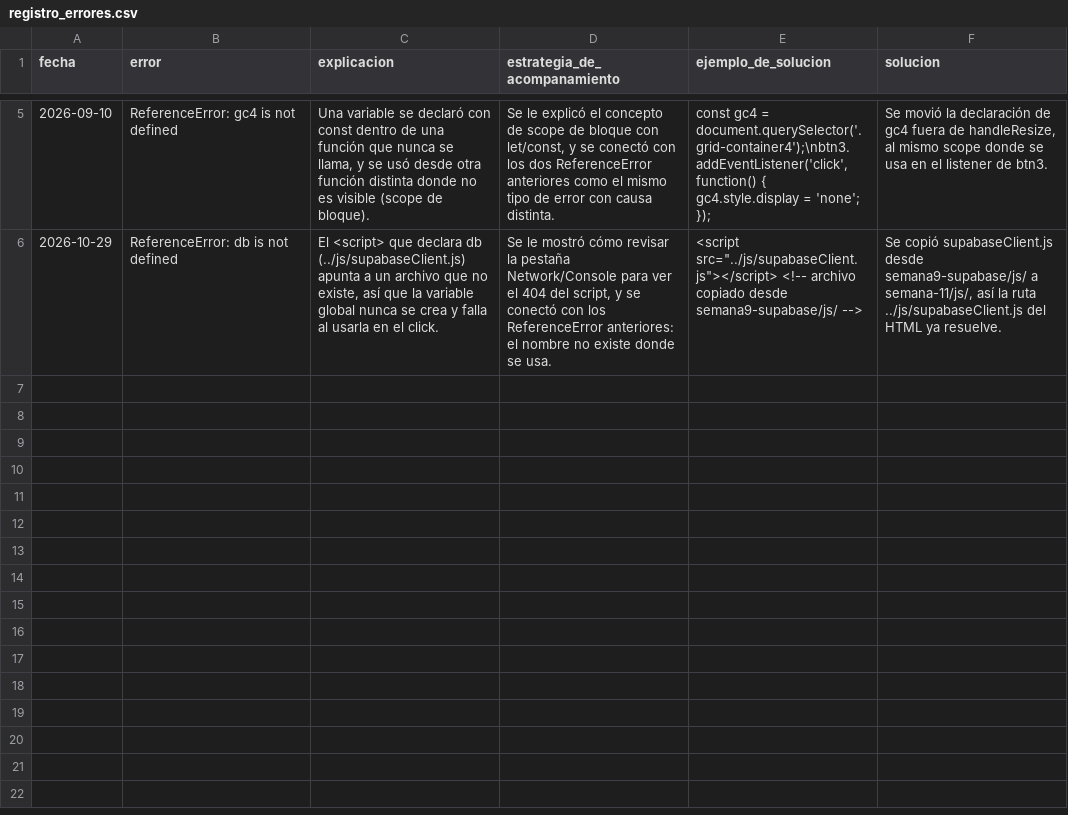
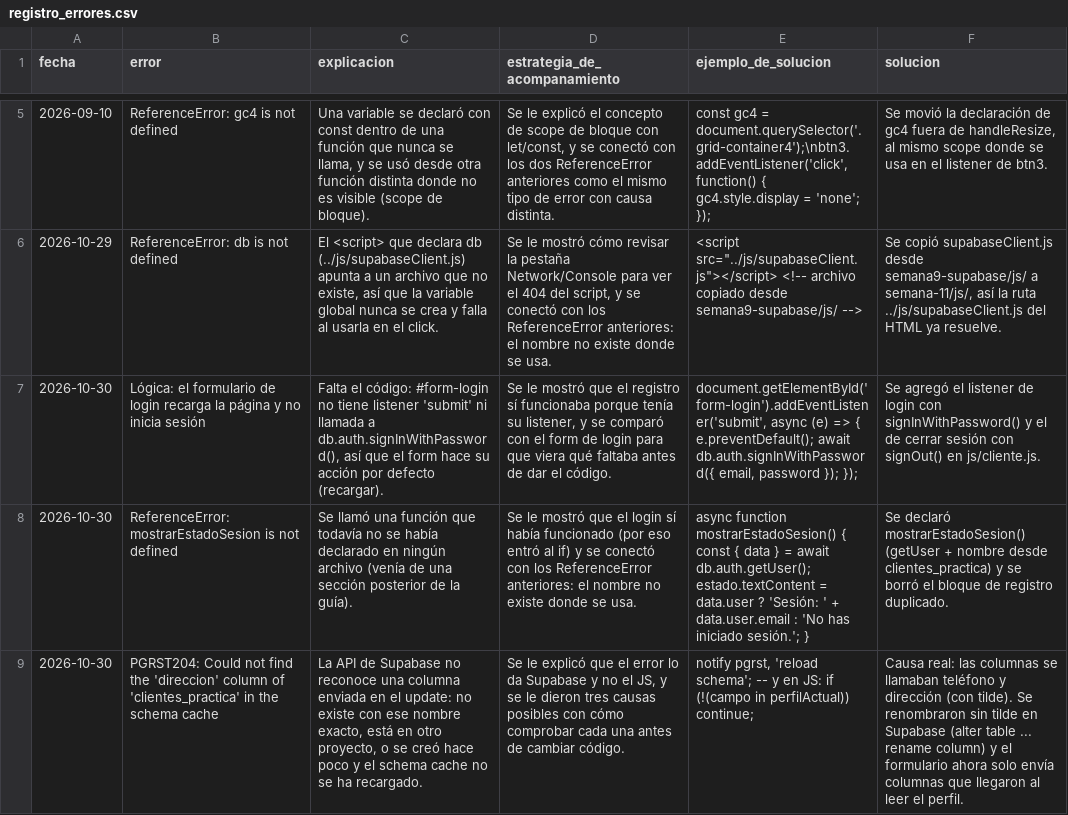
Before and after one commit to camilaortiz962/agenteEjenplo, a CSV file: WORK-MEMORY/registro_errores.csv, drawn as a sheet; only a part is shown, gaps mark what is left out; the diff names each change by its address in the sheet, - before the commit and + after, or states it on an @@ line.

Commit message:
Implementa cuenta con Supabase
Agrega registro, inicio y cierre de sesión, y consulta y actualización del perfil de cliente. Reubica los scripts CRUD compartidos, elimina los archivos anteriores de Chrysos y registra la explicación de errores del 30 de octubre.

```diff
--- a/WORK-MEMORY/registro_errores.csv
+++ b/WORK-MEMORY/registro_errores.csv
+row 7: 2026-10-30 | Lógica: el formulario de login recarga la página y no inicia sesión | Falta el código: #form-login no tiene listener 'submit' ni llamada a db.auth.signInWithPassword(), así que el form hace su acción por defecto (recargar). | Se le mostró que el registro sí funcionaba porque tenía su listener, y se comparó con el form de login para que viera qué faltaba antes de dar el código. | document.getElementById('form-login').addEventListener('submit', async (e) => { e.preventDefault(); await db.auth.signInWithPassword({ email, password }); }); | Se agregó el listener de login con signInWithPassword() y el de cerrar sesión con signOut() en js/cliente.js.
+row 8: 2026-10-30 | ReferenceError: mostrarEstadoSesion is not defined | Se llamó una función que todavía no se había declarado en ningún archivo (venía de una sección posterior de la guía). | Se le mostró que el login sí había funcionado (por eso entró al if) y se conectó con los ReferenceError anteriores: el nombre no existe donde se usa. | async function mostrarEstadoSesion() { const { data } = await db.auth.getUser(); estado.textContent = data.user ? 'Sesión: ' + data.user.email : 'No has iniciado sesión.'; } | Se declaró mostrarEstadoSesion() (getUser + nombre desde clientes_practica) y se borró el bloque de registro duplicado.
+row 9: 2026-10-30 | PGRST204: Could not find the 'direccion' column of 'clientes_practica' in the schema cache | La API de Supabase no reconoce una columna enviada en el update: no existe con ese nombre exacto, está en otro proyecto, o se creó hace poco y el schema cache no se ha recargado. | Se le explicó que el error lo da Supabase y no el JS, y se le dieron tres causas posibles con cómo comprobar cada una antes de cambiar código. | notify pgrst, 'reload schema'; -- y en JS: if (!(campo in perfilActual)) continue; | Causa real: las columnas se llamaban teléfono y dirección (con tilde). Se renombraron sin tilde en Supabase (alter table ... rename column) y el formulario ahora solo envía columnas que llegaron al leer el perfil.
```
Also changed, not shown: 22 other files.
